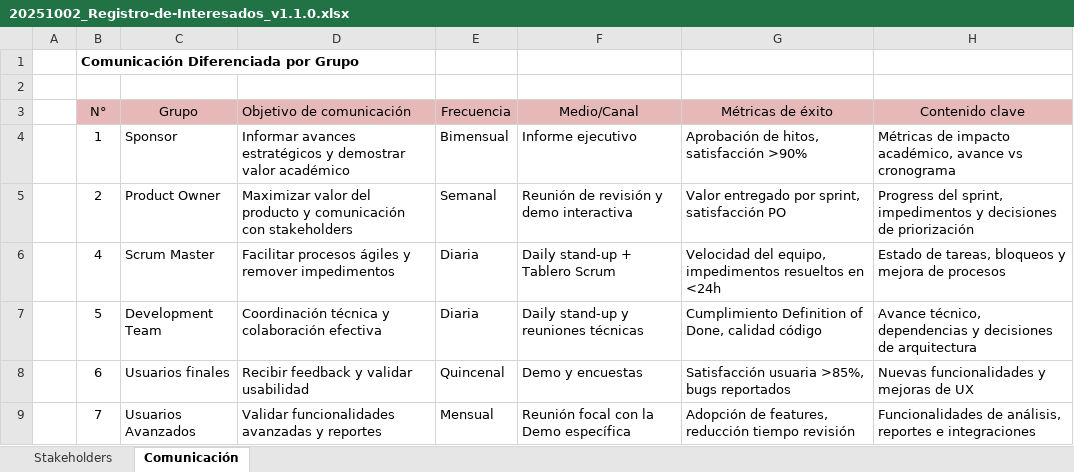
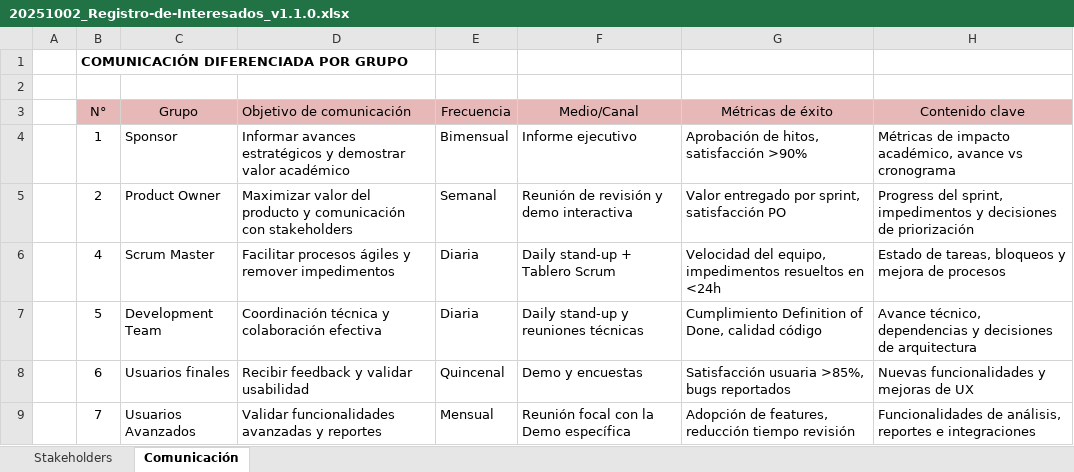
Before and after one commit to dpalominoj/AcadWrite-RevisorAcademico, an Excel workbook: documentos/01. INICIO/20251002_Registro-de-Interesados_v1.1.0.xlsx, sheet Comunicación, drawn as a sheet; values as stored, in another font and other column widths than the file's, no borders; the diff names each change by its address in the sheet, - before the commit and + after, or states it on an @@ line.

```diff
--- a/documentos/01. INICIO/20251002_Registro-de-Interesados_v1.1.0.xlsx (sheet Comunicación)
+++ b/documentos/01. INICIO/20251002_Registro-de-Interesados_v1.1.0.xlsx (sheet Comunicación)
-B1 (N°): Comunicación Diferenciada por Grupo
+B1 (N°): COMUNICACIÓN DIFERENCIADA POR GRUPO
```
Also changed, not shown: sheet Stakeholders, documentos/02. PLANIFICACION/20251001_Presupuesto-del-Proyecto_v1.0.0.xlsx, documentos/03. IMPLEMENTACION/Registro de Impedimentos.xlsx, 6 other files.
